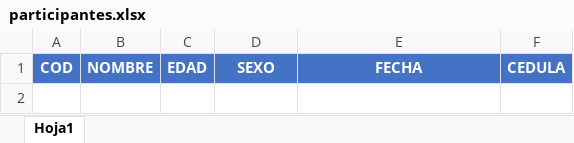
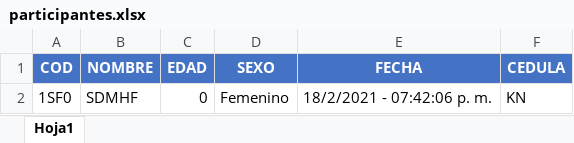
Before and after one commit to oskarvinso/Psicology_experimet, an Excel workbook: data/participantes.xlsx, sheet Hoja1, drawn as a sheet; values as stored, in another font and other column widths than the file's, no borders; the diff names each change by its address in the sheet, - before the commit and + after, or states it on an @@ line.

```diff
--- a/data/participantes.xlsx (sheet Hoja1)
+++ b/data/participantes.xlsx (sheet Hoja1)
+row 2: 1SF0 | SDMHF | 0 | Femenino | 18/2/2021 - 07:42:06 p. m. | KN
```
Also changed, not shown: 4 other files.
